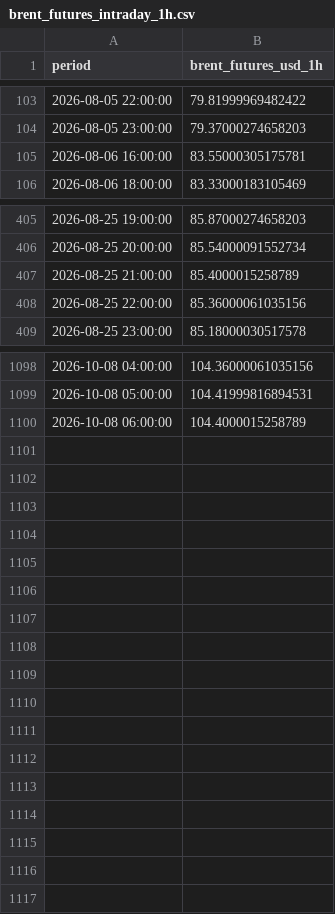
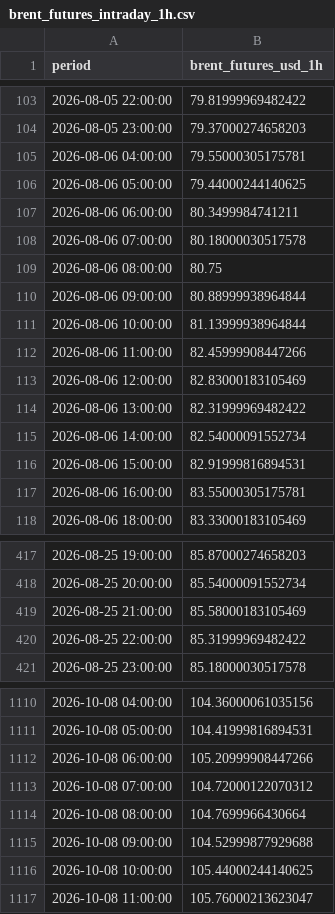
Before and after one commit to felixschrader/dieselpreisprognose, a CSV file: data/brent_futures_intraday_1h.csv, drawn as a sheet; only a part is shown, gaps mark what is left out; the diff covers the shown part only.

```diff
--- a/data/brent_futures_intraday_1h.csv
+++ b/data/brent_futures_intraday_1h.csv
@@ -104,2 +104,14 @@ period,brent_futures_usd_1h
 2026-08-05 23:00:00,79.37000274658203
+2026-08-06 04:00:00,79.55000305175781
+2026-08-06 05:00:00,79.44000244140625
+2026-08-06 06:00:00,80.3499984741211
+2026-08-06 07:00:00,80.18000030517578
+2026-08-06 08:00:00,80.75
+2026-08-06 09:00:00,80.88999938964844
+2026-08-06 10:00:00,81.13999938964844
+2026-08-06 11:00:00,82.45999908447266
+2026-08-06 12:00:00,82.83000183105469
+2026-08-06 13:00:00,82.31999969482422
+2026-08-06 14:00:00,82.54000091552734
+2026-08-06 15:00:00,82.91999816894531
 2026-08-06 16:00:00,83.55000305175781
@@ -406,4 +418,4 @@ period,brent_futures_usd_1h
 2026-08-25 20:00:00,85.54000091552734
-2026-08-25 21:00:00,85.4000015258789
-2026-08-25 22:00:00,85.36000061035156
+2026-08-25 21:00:00,85.58000183105469
+2026-08-25 22:00:00,85.31999969482422
 2026-08-25 23:00:00,85.18000030517578
@@ -1099,2 +1111,7 @@ period,brent_futures_usd_1h
 2026-10-08 05:00:00,104.41999816894531
-2026-10-08 06:00:00,104.4000015258789
+2026-10-08 06:00:00,105.20999908447266
+2026-10-08 07:00:00,104.72000122070312
+2026-10-08 08:00:00,104.7699966430664
+2026-10-08 09:00:00,104.52999877929688
+2026-10-08 10:00:00,105.44000244140625
+2026-10-08 11:00:00,105.76000213623047
```
Also changed, not shown: 26 edited cells elsewhere in this file, data/ml/prognose_log.csv, 1 other file.
